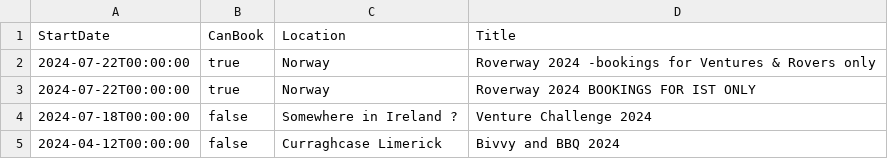
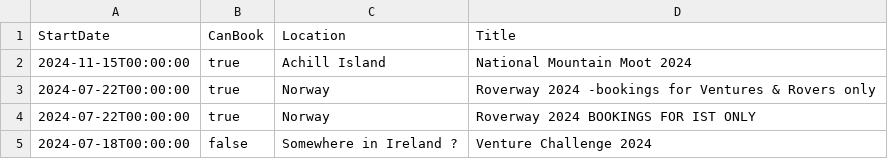
Before and after one commit to markmc/scouts-ie-training-schedule, a CSV file: next-activity.csv, drawn as a sheet; only a part is shown; the shorter side is filled out with more unchanged rows.

```diff
--- a/next-activity.csv
+++ b/next-activity.csv
@@ -1,2 +1,3 @@
 StartDate,CanBook,Location,Title
+"2024-11-15T00:00:00",true,"Achill Island","National Mountain Moot 2024"
 "2024-07-22T00:00:00",true,"Norway","Roverway 2024 -bookings for Ventures & Rovers only"
```
Also changed, not shown: next-training.csv, 2 other files.
